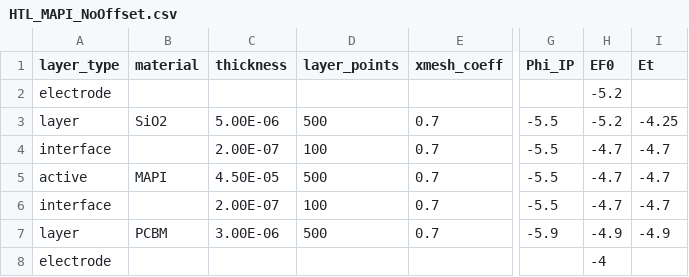
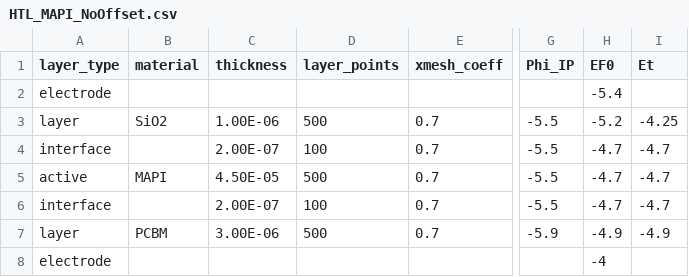
Before and after one commit to lucy-hart/Driftfusion, a CSV file: Input_files/HTL_MAPI_NoOffset.csv, drawn as a sheet; only a part is shown, gaps mark what is left out; the diff names each change by its address in the sheet, - before the commit and + after, or states it on an @@ line.

```diff
--- a/Input_files/HTL_MAPI_NoOffset.csv
+++ b/Input_files/HTL_MAPI_NoOffset.csv
-H2 (EF0): -5.2
+H2 (EF0): -5.4
-C3 (thickness): 5.00E-06
+C3 (thickness): 1.00E-06
```
Also changed, not shown: Input_files/HTL_MAPI_NegOffset.csv, Input_files/HTL_MAPI_PosOffset.csv, 2 other files.
